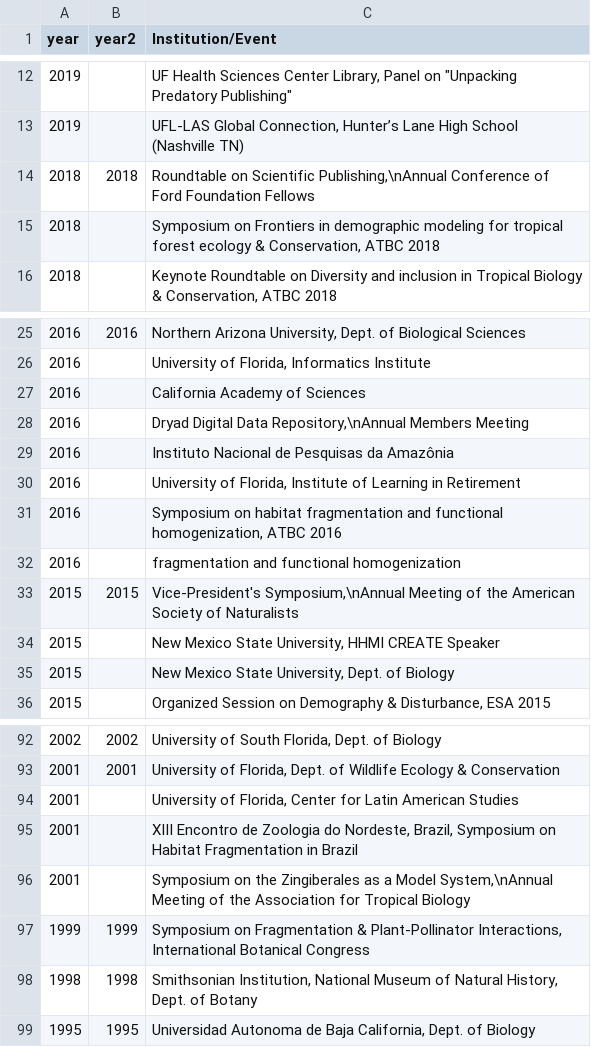
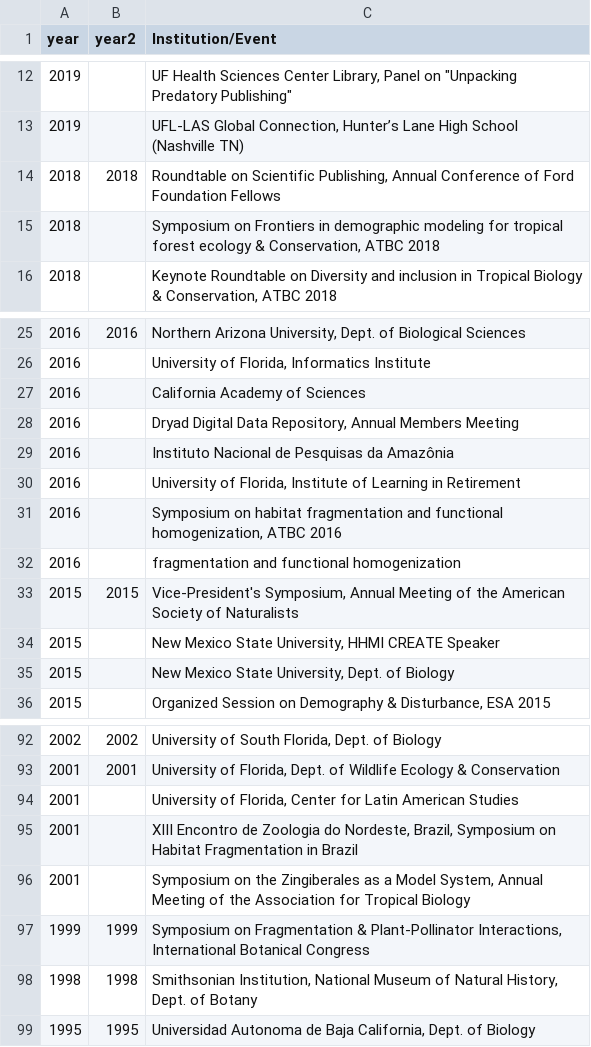
Before and after one commit to BrunaLab/EmilioMBruna_CV, a CSV file: cv_files/talks.csv, drawn as a sheet; only a part is shown, gaps mark what is left out.

```diff
--- a/cv_files/talks.csv
+++ b/cv_files/talks.csv
@@ -13,3 +13,3 @@
 2019,,"UFL-LAS Global Connection, Hunter’s Lane High School (Nashville TN)  "
-2018,2018,"Roundtable on Scientific Publishing,\nAnnual Conference of Ford Foundation Fellows"
+2018,2018,"Roundtable on Scientific Publishing, Annual Conference of Ford Foundation Fellows"
 2018,,"Symposium on Frontiers in demographic modeling for tropical forest ecology & Conservation, ATBC 2018"
@@ -27,3 +27,3 @@
 2016,,California Academy of Sciences
-2016,,"Dryad Digital Data Repository,\nAnnual Members Meeting"
+2016,,"Dryad Digital Data Repository, Annual Members Meeting"
 2016,,Instituto Nacional de Pesquisas da Amazônia
@@ -32,3 +32,3 @@
 2016,,fragmentation and functional homogenization
-2015,2015,"Vice-President's Symposium,\nAnnual Meeting of the American Society of Naturalists  "
+2015,2015,"Vice-President's Symposium, Annual Meeting of the American Society of Naturalists  "
 2015,,"New Mexico State University, HHMI CREATE Speaker  "
@@ -95,3 +95,3 @@
 2001,,"XIII Encontro de Zoologia do Nordeste, Brazil, Symposium on Habitat Fragmentation in Brazil "
-2001,,"Symposium on the Zingiberales  as a Model System,\nAnnual Meeting of the Association for Tropical Biology "
+2001,,"Symposium on the Zingiberales  as a Model System, Annual Meeting of the Association for Tropical Biology "
 1999,1999,"Symposium on Fragmentation & Plant-Pollinator Interactions, International Botanical Congress  "
```
Also changed, not shown: 2 other files.
